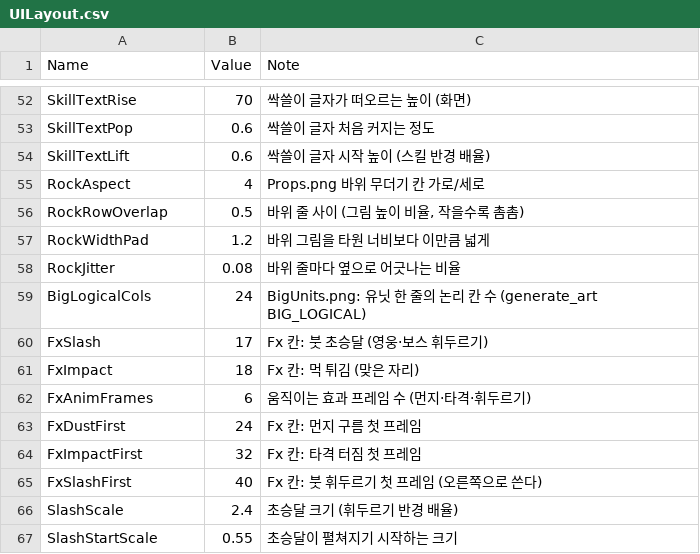
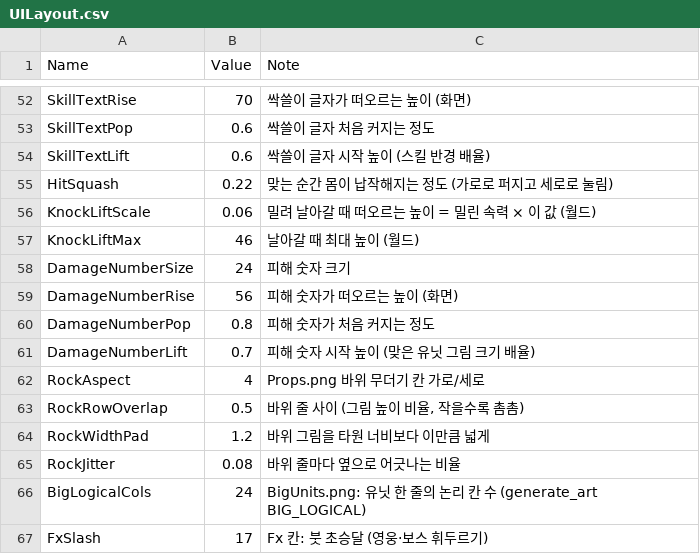
Before and after one commit to YooJaeJun/YJJWave, a CSV file: Content/YJJWave/Data/UILayout.csv, drawn as a sheet; only a part is shown, gaps mark what is left out; the shorter side is filled out with more unchanged rows; the diff names each change by its address in the sheet, - before the commit and + after, or states it on an @@ line.

```diff
--- a/Content/YJJWave/Data/UILayout.csv
+++ b/Content/YJJWave/Data/UILayout.csv
+row 55: HitSquash | 0.22 | 맞는 순간 몸이 납작해지는 정도 (가로로 퍼지고 세로로 눌림)
+row 56: KnockLiftScale | 0.06 | 밀려 날아갈 때 떠오르는 높이 = 밀린 속력 × 이 값 (월드)
+row 57: KnockLiftMax | 46 | 날아갈 때 최대 높이 (월드)
+row 58: DamageNumberSize | 24 | 피해 숫자 크기
+row 59: DamageNumberRise | 56 | 피해 숫자가 떠오르는 높이 (화면)
+row 60: DamageNumberPop | 0.8 | 피해 숫자가 처음 커지는 정도
+row 61: DamageNumberLift | 0.7 | 피해 숫자 시작 높이 (맞은 유닛 그림 크기 배율)
```
Also changed, not shown: Content/YJJWave/Data/Tuning.csv, 11 other files.
